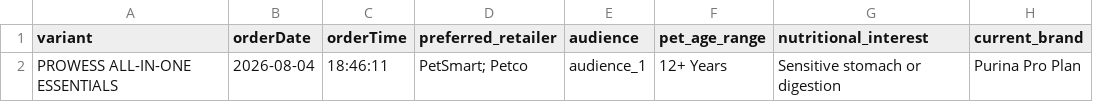
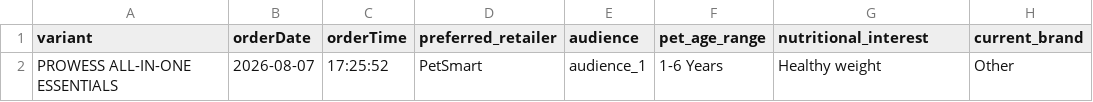
Before and after one commit to simonsmas/prowess-report-data, a CSV file: orders.csv, drawn as a sheet.

Commit message:
Update Prowess orders: 1 orders — 2026-08-07T18:21:07.829Z

```diff
--- a/orders.csv
+++ b/orders.csv
@@ -1,2 +1,2 @@
 variant,orderDate,orderTime,preferred_retailer,audience,pet_age_range,nutritional_interest,current_brand
-PROWESS ALL-IN-ONE ESSENTIALS,2026-08-04,18:46:11,PetSmart; Petco,audience_1,12+ Years,Sensitive stomach or digestion,Purina Pro Plan
+PROWESS ALL-IN-ONE ESSENTIALS,2026-08-07,17:25:52,PetSmart,audience_1,1-6 Years,Healthy weight,Other
```
